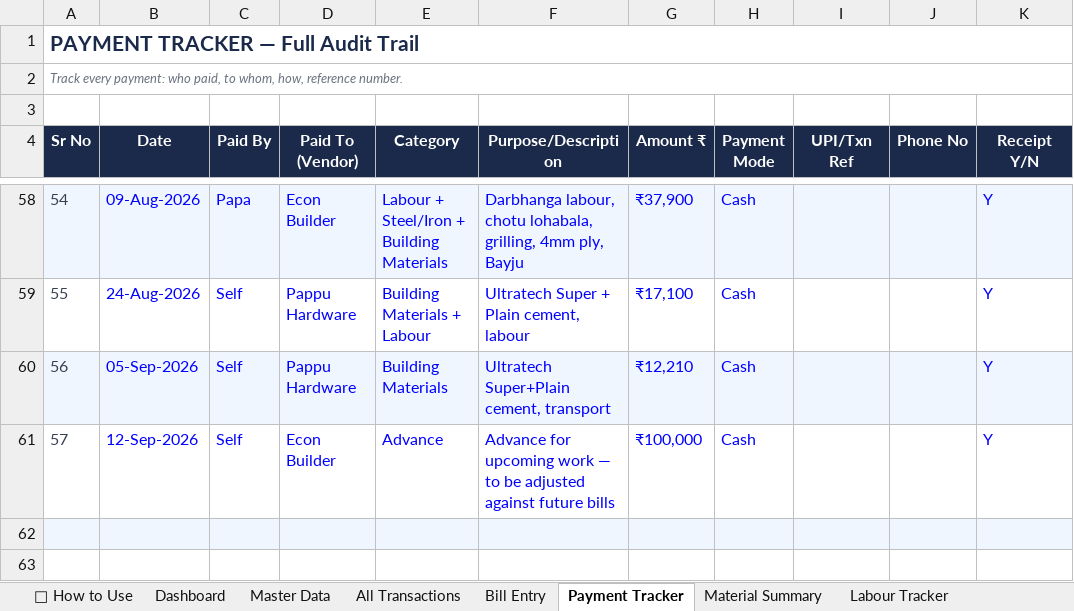
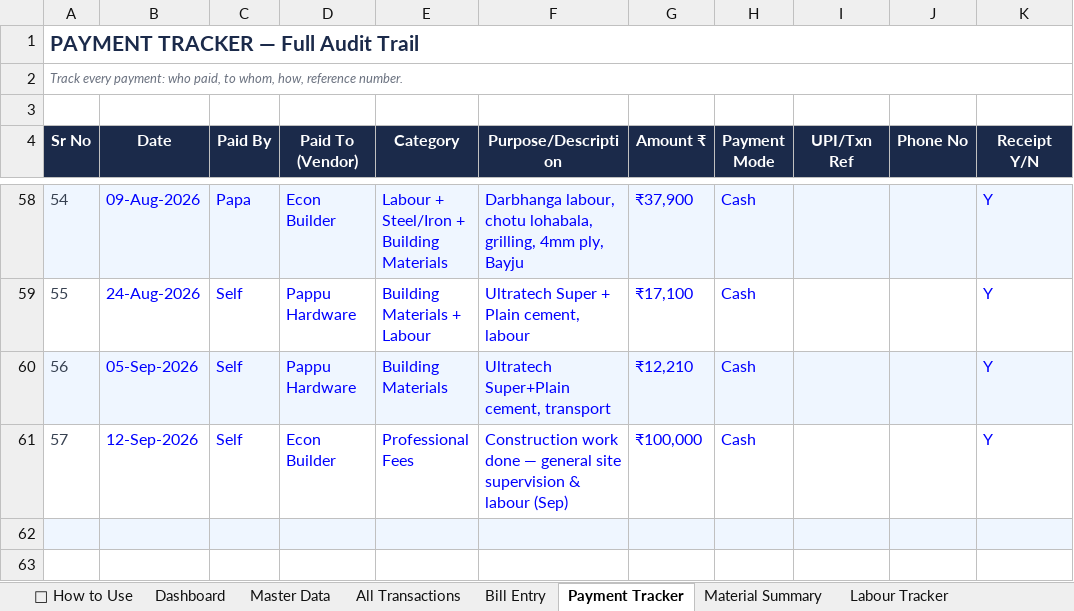
Before and after one commit to avikarn26/bihar-home-dashboard, an Excel workbook: data/Project_Home_Tracker.xlsx, sheet Payment Tracker, drawn as a sheet; only a part is shown, gaps mark what is left out; values as stored, in another font and other column widths than the file's, no borders; the diff names each change by its address in the sheet, - before the commit and + after, or states it on an @@ line.

```diff
--- a/data/Project_Home_Tracker.xlsx (sheet Payment Tracker)
+++ b/data/Project_Home_Tracker.xlsx (sheet Payment Tracker)
-E61 (Category): Advance
+E61 (Category): Professional Fees
-F61 (Purpose/Description): Advance for upcoming work — to be adjusted against future bills
+F61 (Purpose/Description): Construction work done — general site supervision & labour (Sep)
```
Also changed, not shown: sheet All Transactions, 2 other files.
